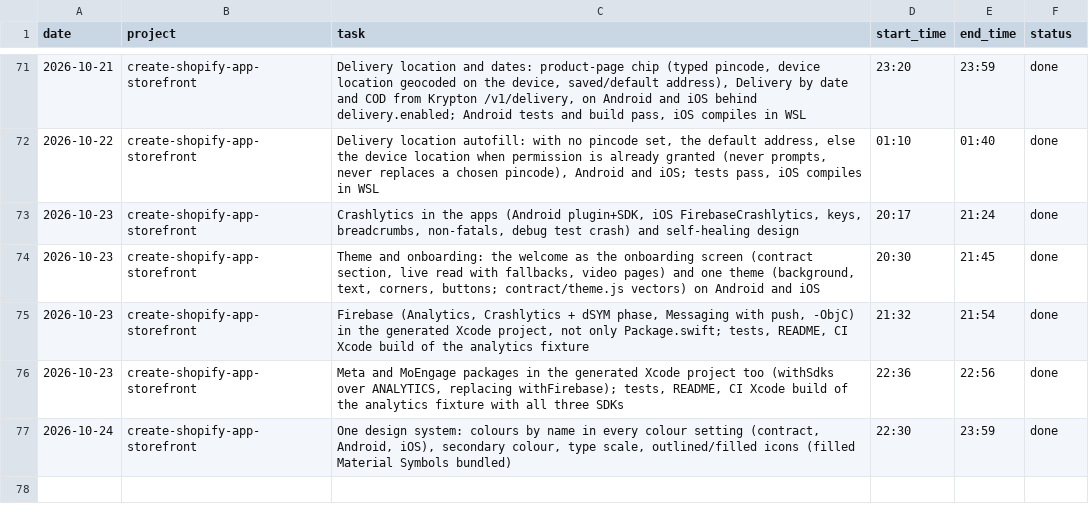
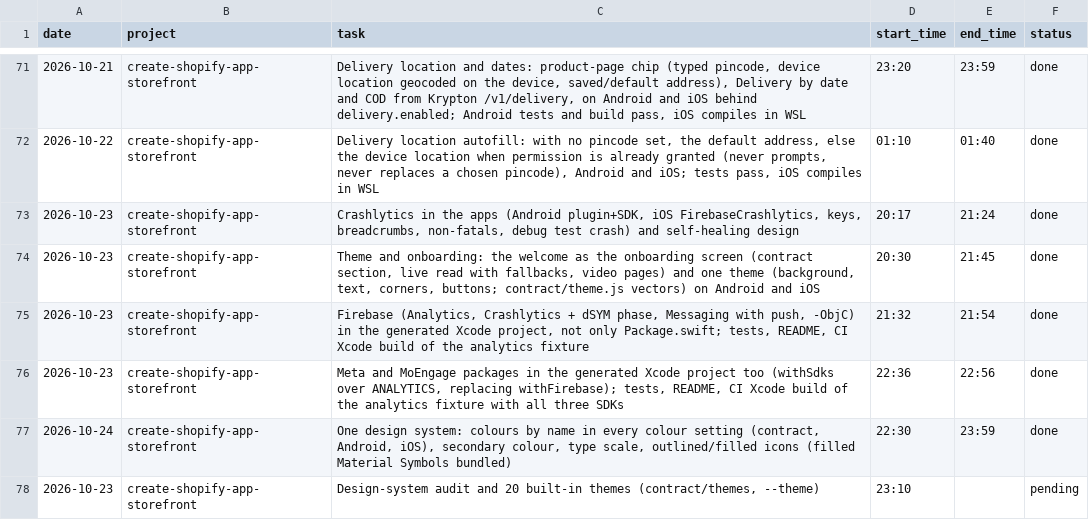
Before and after one commit to mksd0398/argon, a CSV file: SESSION_LOG.csv, drawn as a sheet; only a part is shown, gaps mark what is left out; the diff names each change by its address in the sheet, - before the commit and + after, or states it on an @@ line.

```diff
--- a/SESSION_LOG.csv
+++ b/SESSION_LOG.csv
+row 78: 2026-10-23 | create-shopify-app-storefront | Design-system audit and 20 built-in themes (contract/themes, --theme) | 23:10 |  | pending
```
Also changed, not shown: 1 other file.
